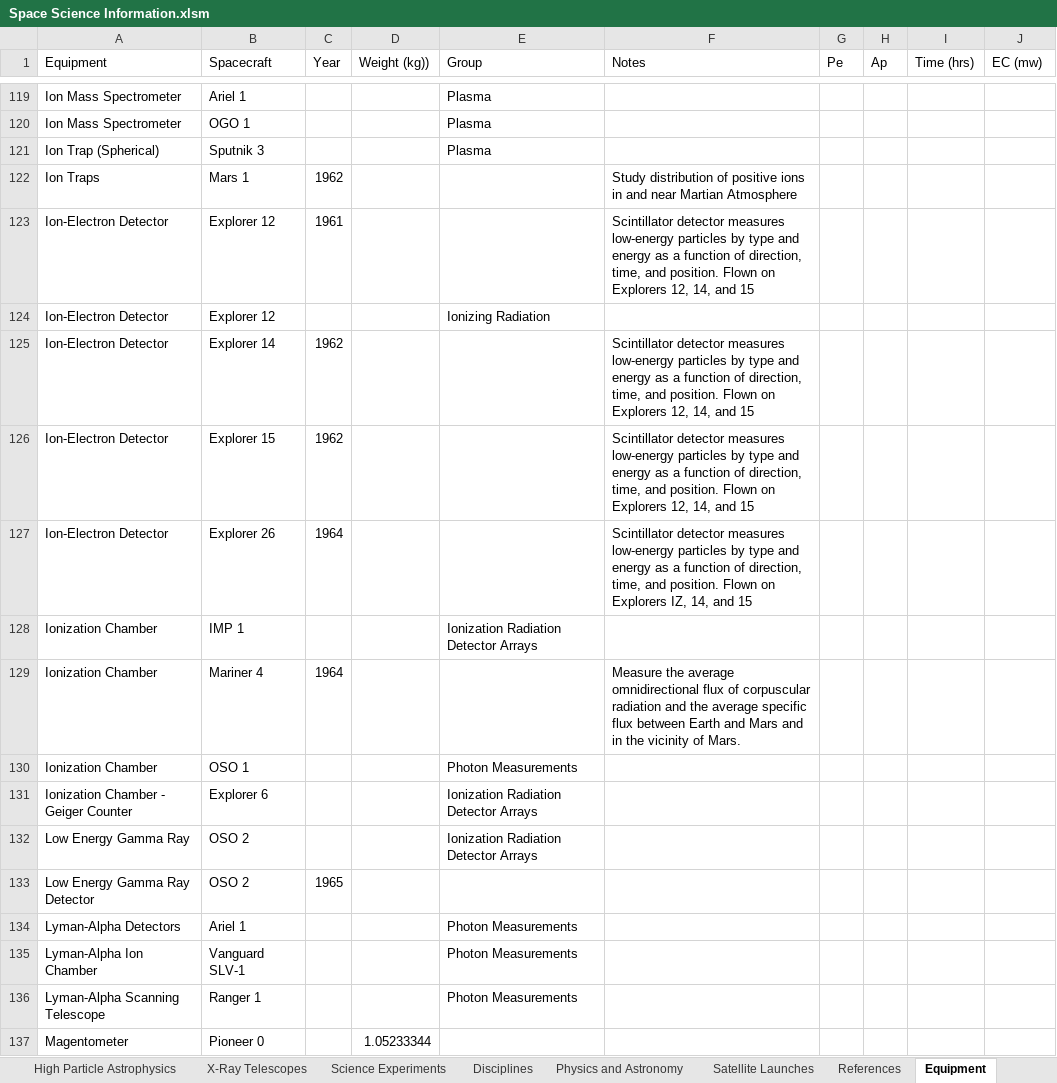
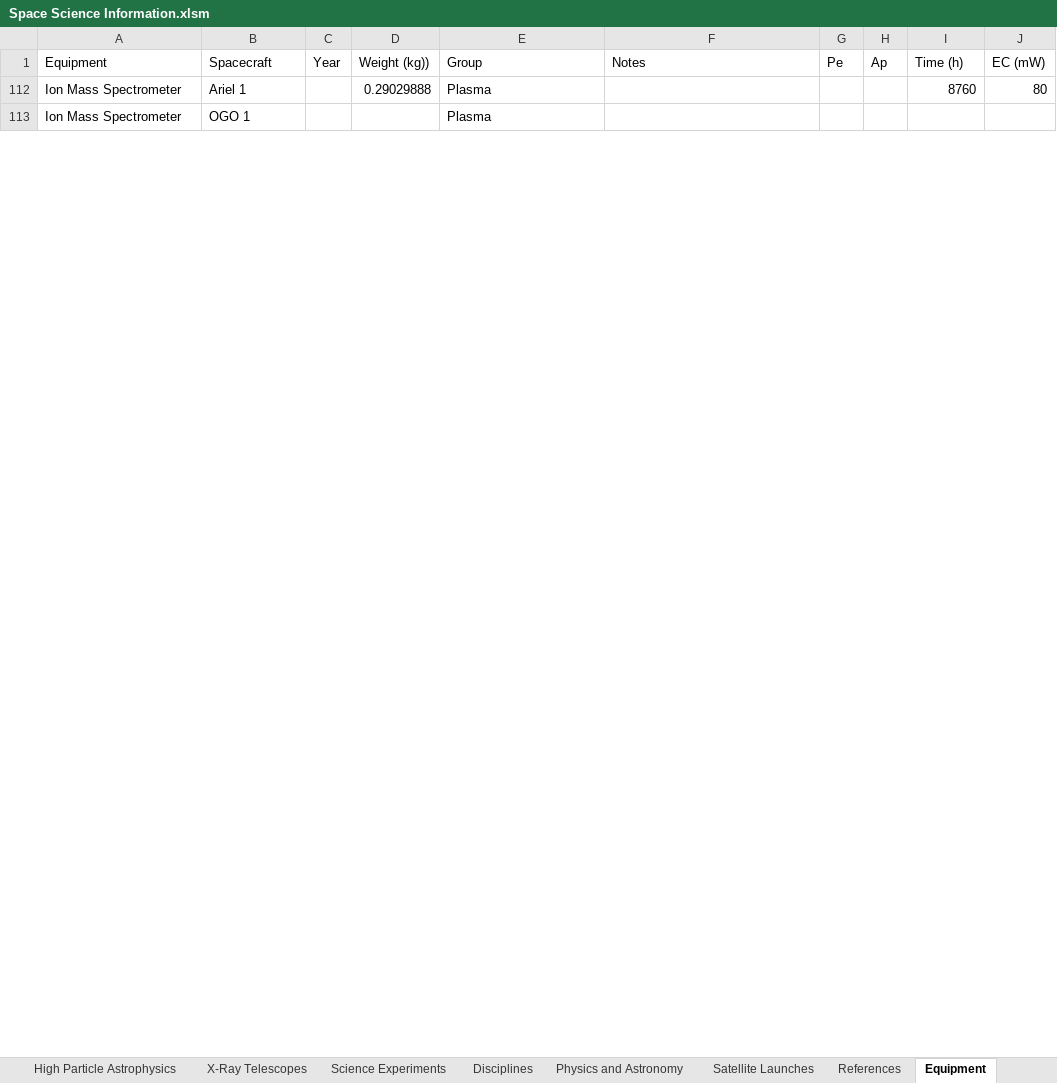
Before and after one commit to KSP-RO/RP-1, an Excel workbook: Notes/Science/New Science/Space Science Information.xlsm, sheet Equipment, drawn as a sheet; only a part is shown, gaps mark what is left out; values as stored, in another font and other column widths than the file's, no borders; table styles not drawn; removed rows and columns are numbered as before the commit, all else as after; the diff covers the shown part only; the diff names each change by its address in the sheet, - before the commit and + after, or states it on an @@ line.

```diff
--- a/Notes/Science/New Science/Space Science Information.xlsm (sheet Equipment)
+++ b/Notes/Science/New Science/Space Science Information.xlsm (sheet Equipment)
-I1: Time (hrs)
+I1: Time (h)
-J1: EC (mw)
+J1: EC (mW)
-D112 (Weight (kg))): (empty)
+D112 (Weight (kg))): 0.29029888
-I112 (Time (h)): (empty)
+I112 (Time (h)): 8760
-J112 (EC (mW)): (empty)
+J112 (EC (mW)): 80
-row 121: Ion Trap (Spherical) | Sputnik 3 |  |  | Plasma
@@ row 122 hidden: Ion Traps | Mars 1 | 1962 |  |  | Study distribution of positive ions in and near Martian Atmosphere @@
-row 123: Ion-Electron Detector | Explorer 12 | 1961 |  |  | Scintillator detector measures low-energy particles by type and energy as a function of direction, time, and position. Flown on Explorers 12, 14, and 15
-row 124: Ion-Electron Detector | Explorer 12 |  |  | Ionizing Radiation
@@ row 125 hidden: Ion-Electron Detector | Explorer 14 | 1962 |  |  | Scintillator detector measures low-energy particles by type and energy as a function of direction, time, and position. Flown on Explorers 12, 14, and 15 @@
-row 126: Ion-Electron Detector | Explorer 15 | 1962 |  |  | Scintillator detector measures low-energy particles by type and energy as a function of direction, time, and position. Flown on Explorers 12, 14, and 15
@@ row 127 hidden: Ion-Electron Detector | Explorer 26 | 1964 |  |  | Scintillator detector measures low-energy particles by type and energy as a function of direction, time, and position. Flown on Explorers IZ, 14, and 15 @@
@@ row 128 hidden: Ionization Chamber | IMP 1 |  |  | Ionization Radiation Detector Arrays @@
@@ row 129 hidden: Ionization Chamber | Mariner 4 | 1964 |  |  | Measure the average omnidirectional flux of corpuscular radiation and the average specific flux between Earth and Mars and in the vicinity of Mars. @@
@@ row 130 hidden: Ionization Chamber | OSO 1 |  |  | Photon Measurements @@
@@ row 131 hidden: Ionization Chamber - Geiger Counter | Explorer 6 |  |  | Ionization Radiation Detector Arrays @@
-row 132: Low Energy Gamma Ray | OSO 2 |  |  | Ionization Radiation Detector Arrays
-row 133: Low Energy Gamma Ray Detector | OSO 2 | 1965
@@ row 134 hidden: Lyman-Alpha Detectors | Ariel 1 |  |  | Photon Measurements @@
@@ row 135 hidden: Lyman-Alpha Ion Chamber | Vanguard SLV-1 |  |  | Photon Measurements @@
@@ row 136 hidden: Lyman-Alpha Scanning Telescope | Ranger 1 |  |  | Photon Measurements @@
@@ row 137 hidden: Magentometer | Pioneer 0 |  | 1.05233344 @@
```
Also changed, not shown: 1 added row, 107 removed rows and 142 hidden or unhidden rows elsewhere in this sheet, sheet Satellite Launches, hidden cells.
